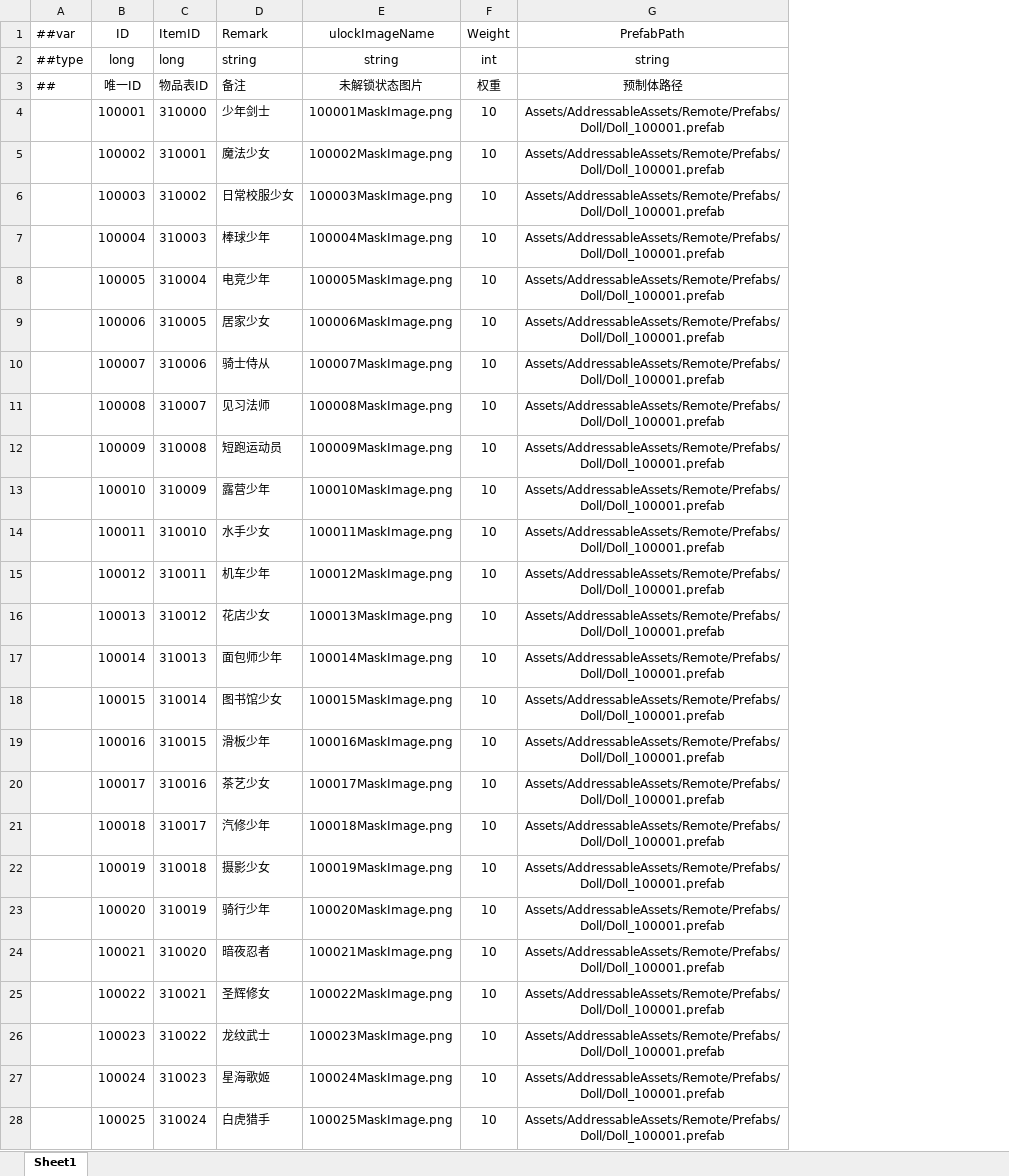
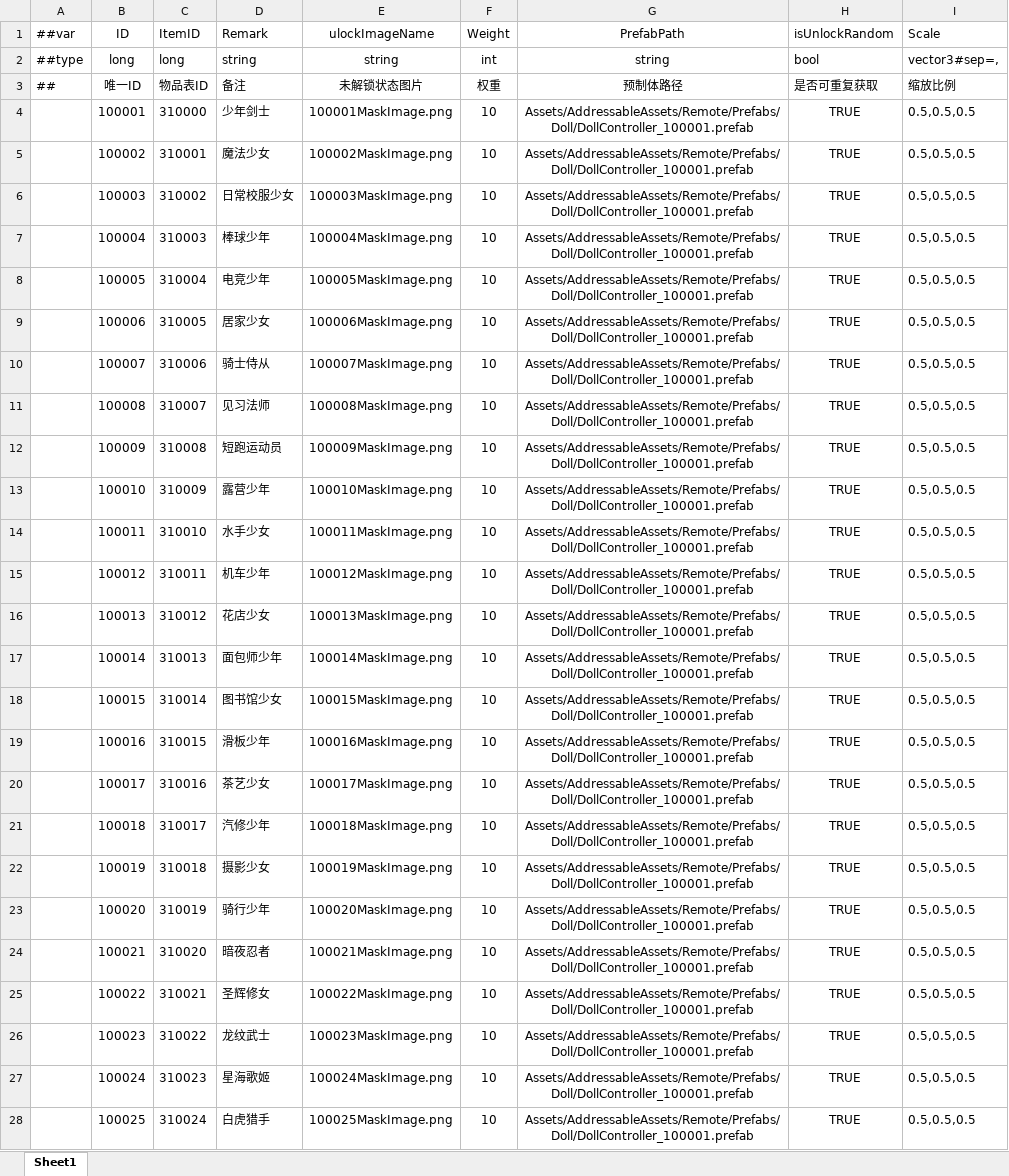
Before and after one commit to XiaoYuName/HD-2D, an Excel workbook: ExcelTool/LubanTools/DataTables/Datas/DollCatalogData.xlsx, sheet Sheet1, drawn as a sheet; only a part is shown; values as stored, in another font and other column widths than the file's, no borders; the diff covers the shown part only; the diff names each change by its address in the sheet, - before the commit and + after, or states it on an @@ line.

```diff
--- a/ExcelTool/LubanTools/DataTables/Datas/DollCatalogData.xlsx (sheet Sheet1)
+++ b/ExcelTool/LubanTools/DataTables/Datas/DollCatalogData.xlsx (sheet Sheet1)
+column H (isUnlockRandom), rows 2-28: bool | 是否可重复获取 | TRUE | TRUE | TRUE | TRUE | TRUE | TRUE | TRUE | TRUE | TRUE | TRUE | TRUE | TRUE | TRUE | TRUE | TRUE | TRUE | TRUE | TRUE | TRUE | TRUE | TRUE | TRUE | TRUE | TRUE | TRUE
+column I (Scale), rows 2-28: vector3#sep=, | 缩放比例 | 0.5,0.5,0.5 | 0.5,0.5,0.5 | 0.5,0.5,0.5 | 0.5,0.5,0.5 | 0.5,0.5,0.5 | 0.5,0.5,0.5 | 0.5,0.5,0.5 | 0.5,0.5,0.5 | 0.5,0.5,0.5 | 0.5,0.5,0.5 | 0.5,0.5,0.5 | 0.5,0.5,0.5 | 0.5,0.5,0.5 | 0.5,0.5,0.5 | 0.5,0.5,0.5 | 0.5,0.5,0.5 | 0.5,0.5,0.5 | 0.5,0.5,0.5 | 0.5,0.5,0.5 | 0.5,0.5,0.5 | 0.5,0.5,0.5 | 0.5,0.5,0.5 | 0.5,0.5,0.5 | 0.5,0.5,0.5 | 0.5,0.5,0.5
-G4:G28 (PrefabPath): Assets/AddressableAssets/Remote/Prefabs/Doll/Doll_100001.prefab
+G4:G28 (PrefabPath): Assets/AddressableAssets/Remote/Prefabs/Doll/DollController_100001.prefab
```
Also changed, not shown: 31 edited cells elsewhere in this sheet, ExcelTool/LubanTools/DataTables/Datas/ItemData.xlsx, 35 other files.
